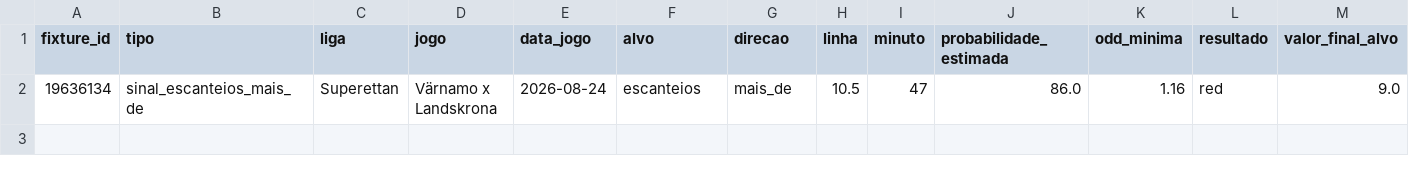
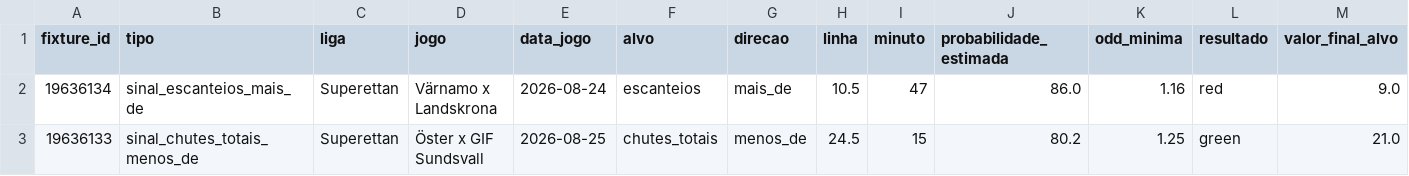
Before and after one commit to lucaseirafleury-ai/Bet, a CSV file: ligas_live_app/historico_sinais.csv, drawn as a sheet; only a part is shown; rows hold the shown columns only; the diff names each change by its address in the sheet, - before the commit and + after, or states it on an @@ line.

```diff
--- a/ligas_live_app/historico_sinais.csv
+++ b/ligas_live_app/historico_sinais.csv
+row 3: 19636133 | sinal_chutes_totais_menos_de | Superettan | Öster x GIF Sundsvall | 2026-08-25 | chutes_totais | menos_de | 24.5 | 15 | 80.2 | 1.25 | green | 21.0
```
